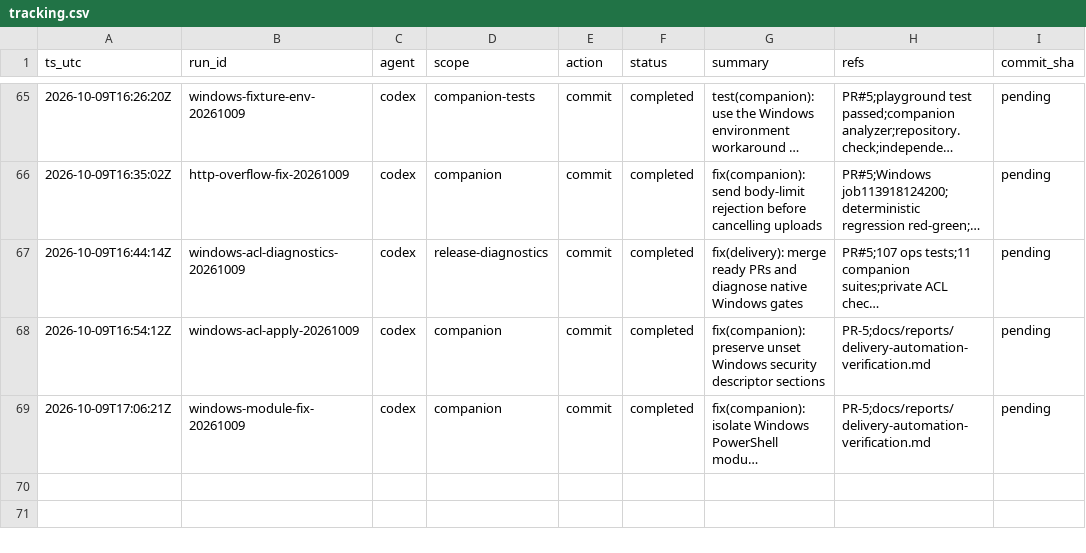
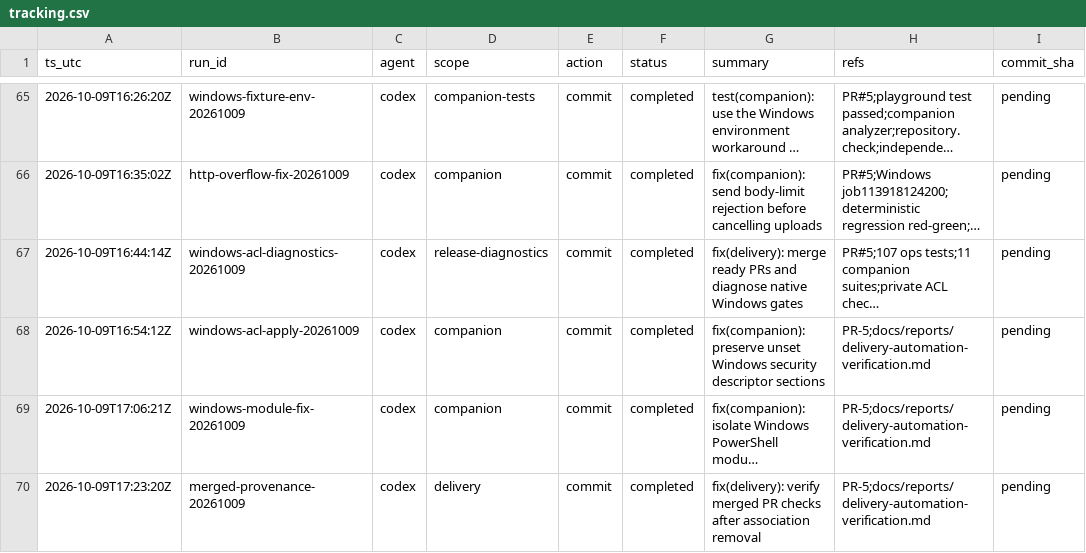
Before and after one commit to consciontologic/wfform, a CSV file: docs/tracking/tracking.csv, drawn as a sheet; only a part is shown, gaps mark what is left out; long unchanged cells end in …; the diff names each change by its address in the sheet, - before the commit and + after, or states it on an @@ line.

Commit message:
fix(delivery): verify merged PR checks after association removal
Refs:
  - PR-5
  - docs/reports/delivery-automation-verification.md

[merged-provenance-20261009]

```diff
--- a/docs/tracking/tracking.csv
+++ b/docs/tracking/tracking.csv
+row 70: 2026-10-09T17:23:20Z | merged-provenance-20261009 | codex | delivery | commit | completed | fix(delivery): verify merged PR checks after association removal | PR-5;docs/reports/delivery-automation-verification.md | pending
```
Also changed, not shown: 4 other files.
